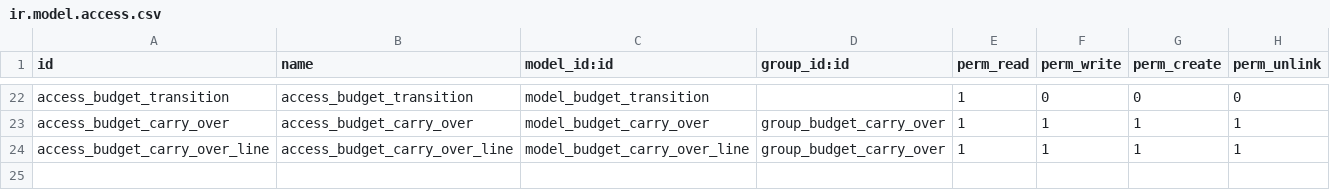
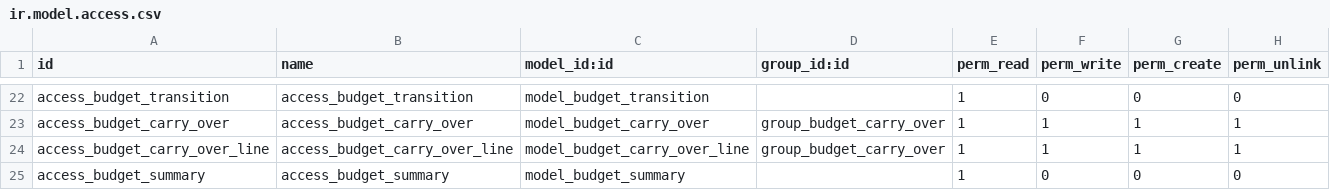
Before and after one commit to pabi2/pb2_addons, a CSV file: account_budget_activity/security/ir.model.access.csv, drawn as a sheet; only a part is shown, gaps mark what is left out; the diff names each change by its address in the sheet, - before the commit and + after, or states it on an @@ line.

```diff
--- a/account_budget_activity/security/ir.model.access.csv
+++ b/account_budget_activity/security/ir.model.access.csv
+row 25: access_budget_summary | access_budget_summary | model_budget_summary |  | 1 | 0 | 0 | 0
```
Also changed, not shown: 14 other files.
